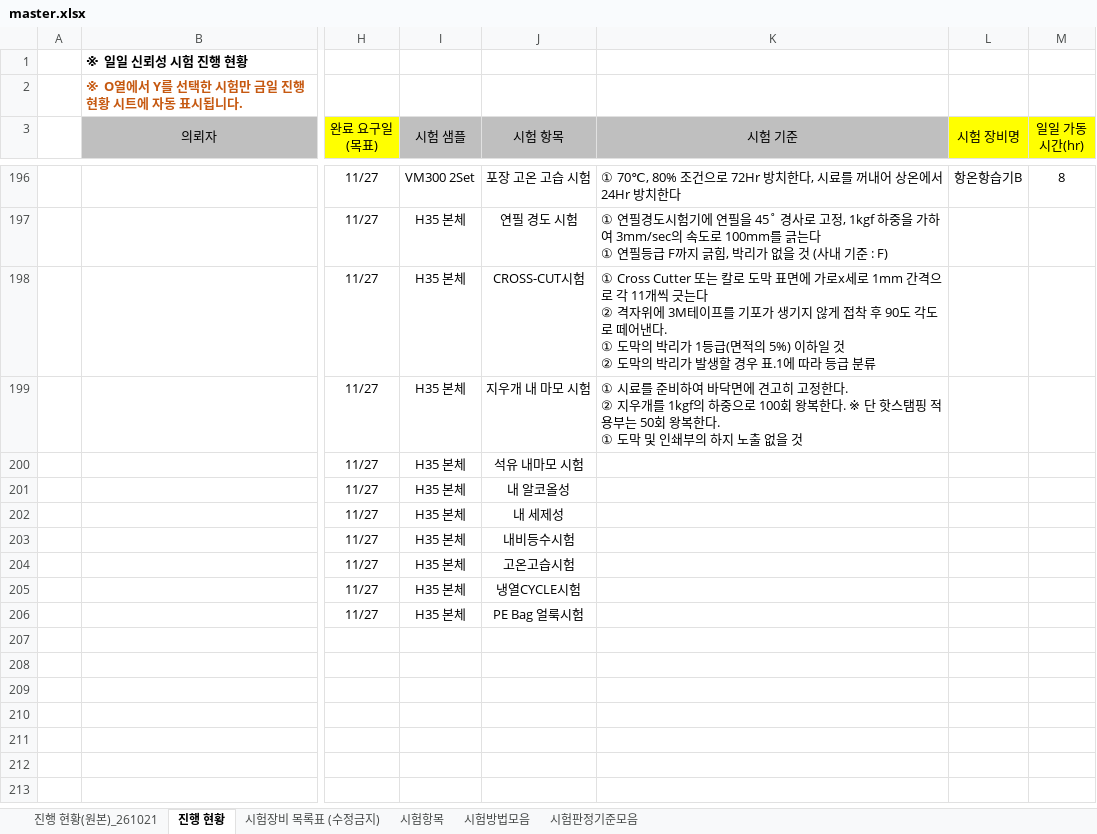
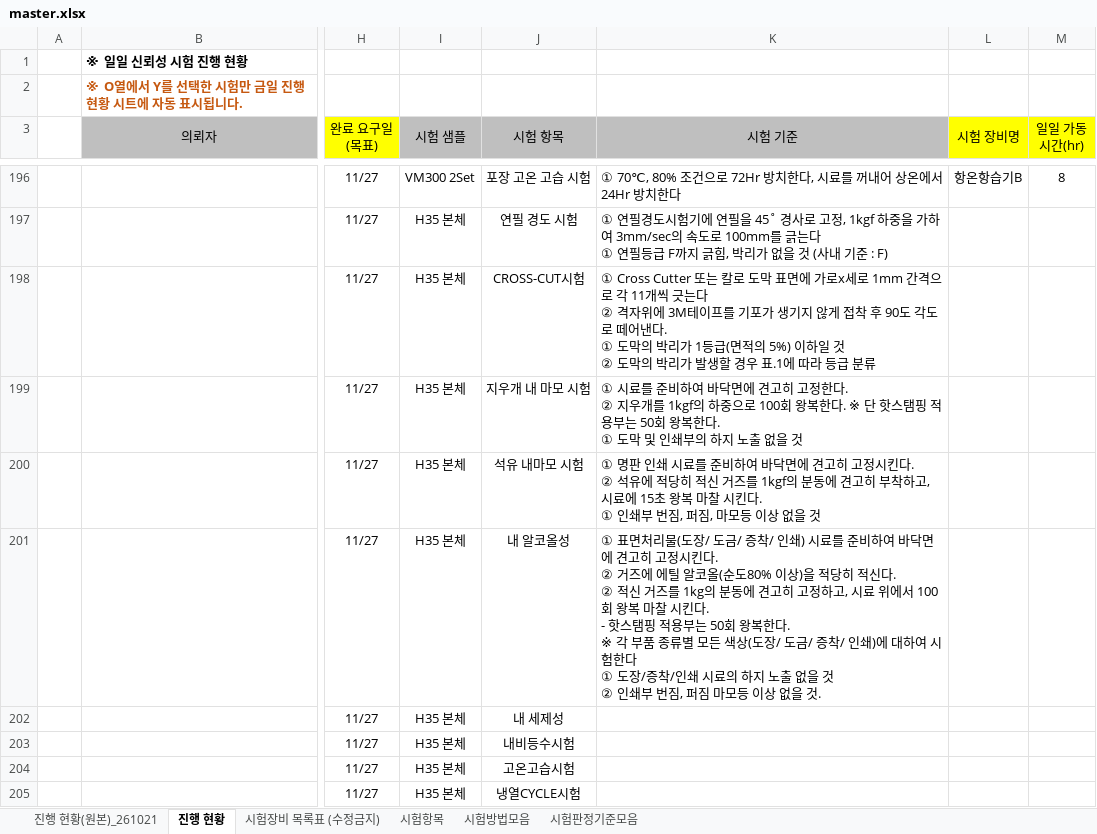
Before and after one commit to simjb23-oss/hurom-reliability, an Excel workbook: master.xlsx, sheet 진행 현황, drawn as a sheet; only a part is shown, gaps mark what is left out; the shorter side is filled out with more unchanged rows; values as stored, in another font and other column widths than the file's, no borders; ↵ is a line break in a cell; the diff names each change by its address in the sheet, - before the commit and + after, or states it on an @@ line.

Commit message:
Master 동기화 2026-11-23T05:41:10Z

```diff
--- a/master.xlsx (sheet 진행 현황)
+++ b/master.xlsx (sheet 진행 현황)
-K200 (시험 기준): (empty)
+K200 (시험 기준): ① 명판 인쇄 시료를 준비하여 바닥면에 견고히 고정시킨다. ↵ ② 석유에 적당히 적신 거즈를 1kgf의 분동에 견고히 부착하고, 시료에 15초 왕복 마찰 시킨다. ↵ ① 인쇄부 번짐, 퍼짐, 마모등 이상 없을 것
-K201 (시험 기준): (empty)
+K201 (시험 기준): ① 표면처리물(도장/ 도금/ 증착/ 인쇄) 시료를 준비하여 바닥면에 견고히 고정시킨다. ↵ ② 거즈에 에틸 알코올(순도80% 이상)을 적당히 적신다. ↵ ② 적신 거즈를 1kg의 분동에 견고히 고정하고, 시료 위에서 100회 왕복 마찰 시킨다. ↵ - 핫스탬핑 적용부는 50회 왕복한다. ↵ ※ 각 부품 종류별 모든 색상(도장/ 도금/ 증착/ 인쇄)에 대하여 시험한다 ↵ ① 도장/증착/인쇄 시료의 하지 노출 없을 것 ↵ ② 인쇄부 번짐, 퍼짐 마모등 이상 없을 것.
```
Also changed, not shown: 1 other file.
